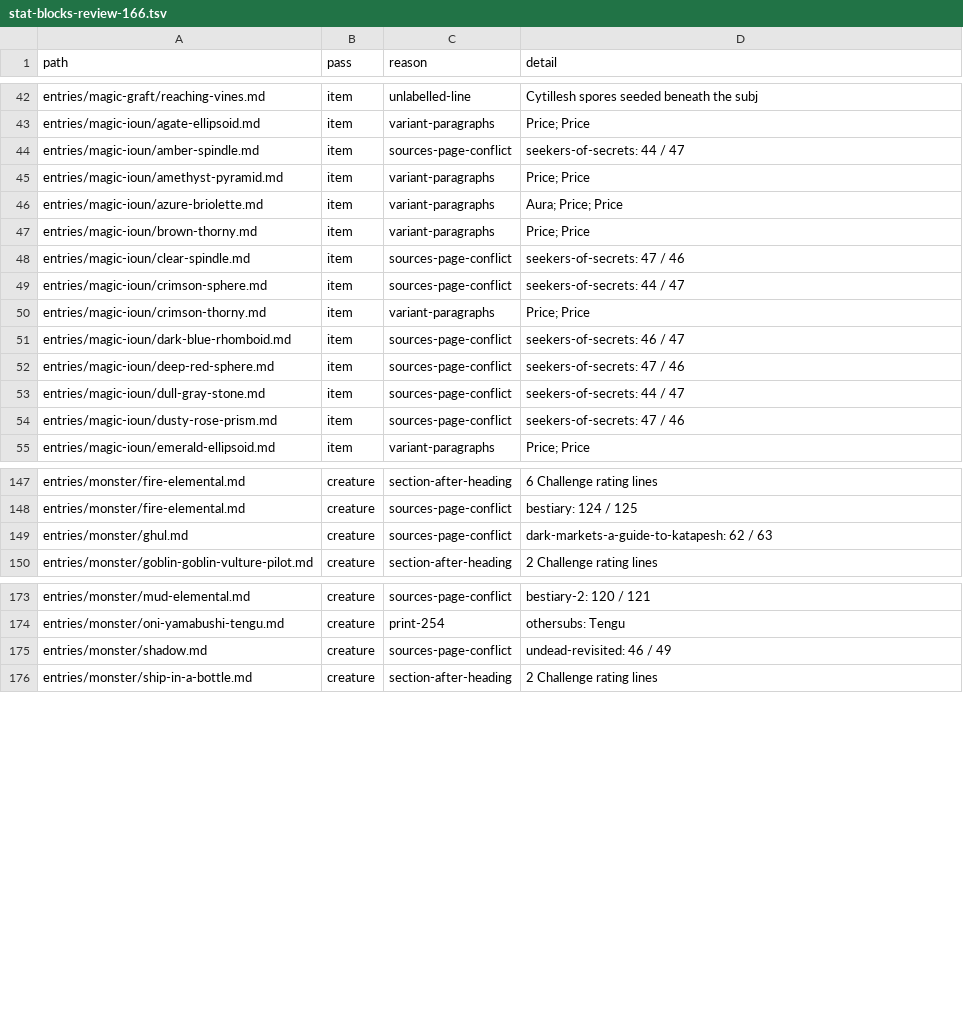
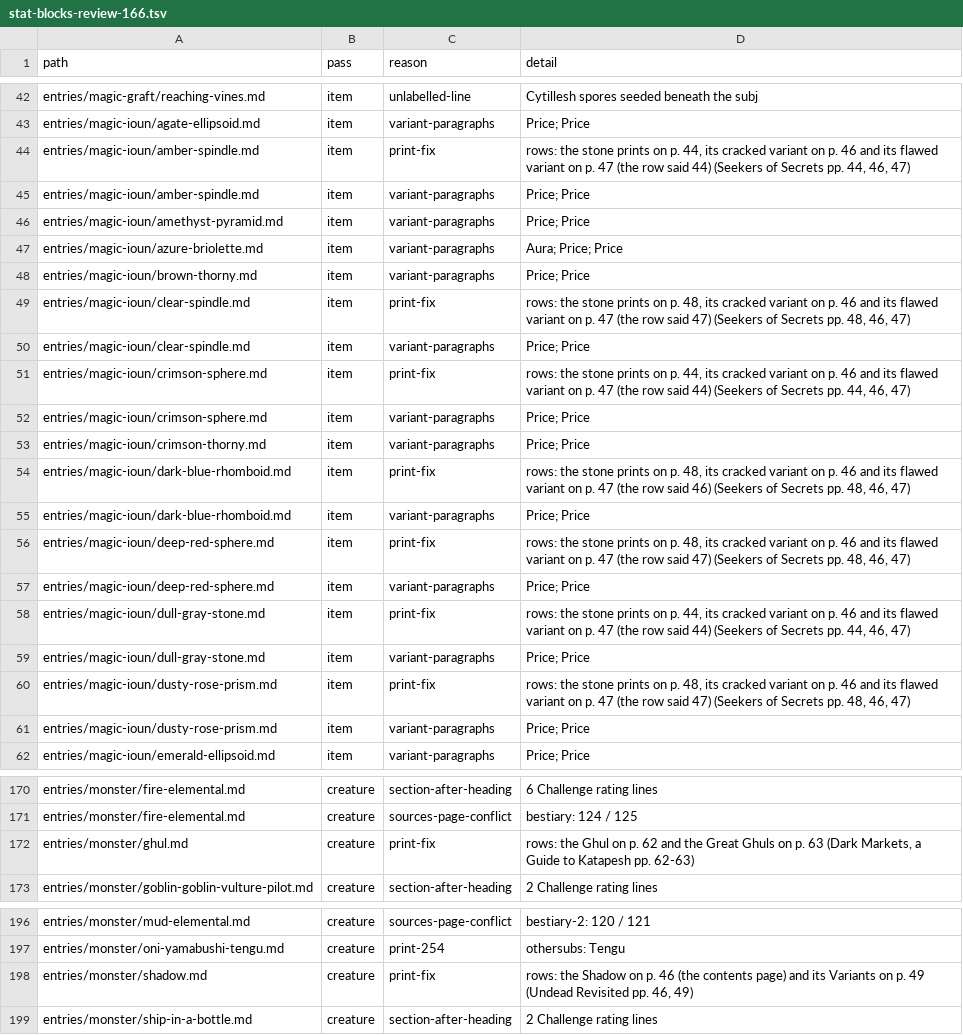
Before and after one commit to phynics/cast-iron-data, a TSV file: scripts/stat-blocks-review-166.tsv, drawn as a sheet; only a part is shown, gaps mark what is left out; the diff covers the shown part only.

```diff
--- a/scripts/stat-blocks-review-166.tsv
+++ b/scripts/stat-blocks-review-166.tsv
@@ -43,3 +43,4 @@ entries/magic-graft/reaching-vines.md	item	unlabelled-line	Cytillesh spores seed
 entries/magic-ioun/agate-ellipsoid.md	item	variant-paragraphs	Price; Price
-entries/magic-ioun/amber-spindle.md	item	sources-page-conflict	seekers-of-secrets: 44 / 47
+entries/magic-ioun/amber-spindle.md	item	print-fix	rows: the stone prints on p. 44, its cracked variant on p. 46 and its flawed variant on p. 47 (the row said 44) (Seekers of Secrets pp. 44, 46, 47)
+entries/magic-ioun/amber-spindle.md	item	variant-paragraphs	Price; Price
 entries/magic-ioun/amethyst-pyramid.md	item	variant-paragraphs	Price; Price
@@ -47,9 +48,15 @@ entries/magic-ioun/azure-briolette.md	item	variant-paragraphs	Aura; Price; Price
 entries/magic-ioun/brown-thorny.md	item	variant-paragraphs	Price; Price
-entries/magic-ioun/clear-spindle.md	item	sources-page-conflict	seekers-of-secrets: 47 / 46
-entries/magic-ioun/crimson-sphere.md	item	sources-page-conflict	seekers-of-secrets: 44 / 47
+entries/magic-ioun/clear-spindle.md	item	print-fix	rows: the stone prints on p. 48, its cracked variant on p. 46 and its flawed variant on p. 47 (the row said 47) (Seekers of Secrets pp. 48, 46, 47)
+entries/magic-ioun/clear-spindle.md	item	variant-paragraphs	Price; Price
+entries/magic-ioun/crimson-sphere.md	item	print-fix	rows: the stone prints on p. 44, its cracked variant on p. 46 and its flawed variant on p. 47 (the row said 44) (Seekers of Secrets pp. 44, 46, 47)
+entries/magic-ioun/crimson-sphere.md	item	variant-paragraphs	Price; Price
 entries/magic-ioun/crimson-thorny.md	item	variant-paragraphs	Price; Price
-entries/magic-ioun/dark-blue-rhomboid.md	item	sources-page-conflict	seekers-of-secrets: 46 / 47
-entries/magic-ioun/deep-red-sphere.md	item	sources-page-conflict	seekers-of-secrets: 47 / 46
-entries/magic-ioun/dull-gray-stone.md	item	sources-page-conflict	seekers-of-secrets: 44 / 47
-entries/magic-ioun/dusty-rose-prism.md	item	sources-page-conflict	seekers-of-secrets: 47 / 46
+entries/magic-ioun/dark-blue-rhomboid.md	item	print-fix	rows: the stone prints on p. 48, its cracked variant on p. 46 and its flawed variant on p. 47 (the row said 46) (Seekers of Secrets pp. 48, 46, 47)
+entries/magic-ioun/dark-blue-rhomboid.md	item	variant-paragraphs	Price; Price
+entries/magic-ioun/deep-red-sphere.md	item	print-fix	rows: the stone prints on p. 48, its cracked variant on p. 46 and its flawed variant on p. 47 (the row said 47) (Seekers of Secrets pp. 48, 46, 47)
+entries/magic-ioun/deep-red-sphere.md	item	variant-paragraphs	Price; Price
+entries/magic-ioun/dull-gray-stone.md	item	print-fix	rows: the stone prints on p. 44, its cracked variant on p. 46 and its flawed variant on p. 47 (the row said 44) (Seekers of Secrets pp. 44, 46, 47)
+entries/magic-ioun/dull-gray-stone.md	item	variant-paragraphs	Price; Price
+entries/magic-ioun/dusty-rose-prism.md	item	print-fix	rows: the stone prints on p. 48, its cracked variant on p. 46 and its flawed variant on p. 47 (the row said 47) (Seekers of Secrets pp. 48, 46, 47)
+entries/magic-ioun/dusty-rose-prism.md	item	variant-paragraphs	Price; Price
 entries/magic-ioun/emerald-ellipsoid.md	item	variant-paragraphs	Price; Price
@@ -148,3 +171,3 @@ entries/monster/fire-elemental.md	creature	section-after-heading	6 Challenge rat
 entries/monster/fire-elemental.md	creature	sources-page-conflict	bestiary: 124 / 125
-entries/monster/ghul.md	creature	sources-page-conflict	dark-markets-a-guide-to-katapesh: 62 / 63
+entries/monster/ghul.md	creature	print-fix	rows: the Ghul on p. 62 and the Great Ghuls on p. 63 (Dark Markets, a Guide to Katapesh pp. 62-63)
 entries/monster/goblin-goblin-vulture-pilot.md	creature	section-after-heading	2 Challenge rating lines
@@ -174,3 +197,3 @@ entries/monster/mud-elemental.md	creature	sources-page-conflict	bestiary-2: 120
 entries/monster/oni-yamabushi-tengu.md	creature	print-254	othersubs: Tengu
-entries/monster/shadow.md	creature	sources-page-conflict	undead-revisited: 46 / 49
+entries/monster/shadow.md	creature	print-fix	rows: the Shadow on p. 46 (the contents page) and its Variants on p. 49 (Undead Revisited pp. 46, 49)
 entries/monster/ship-in-a-bottle.md	creature	section-after-heading	2 Challenge rating lines
```
Also changed, not shown: 16 added rows and 34 edited cells elsewhere in this file, 27 other files.
